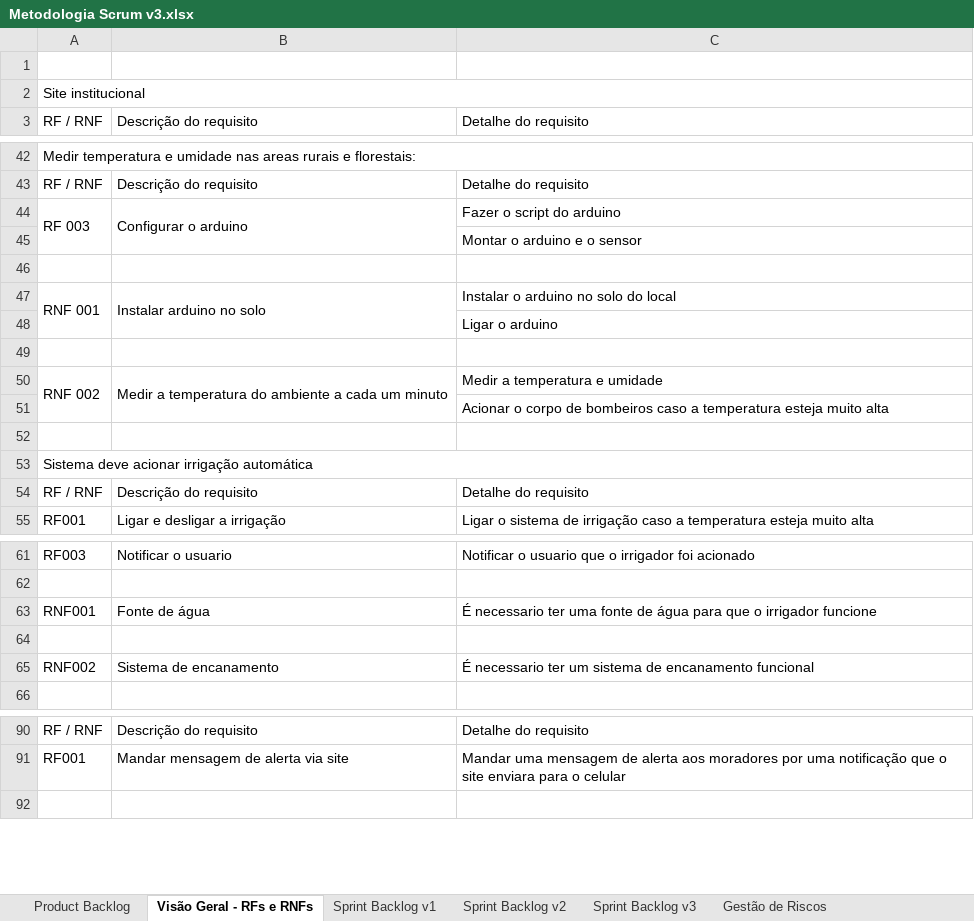
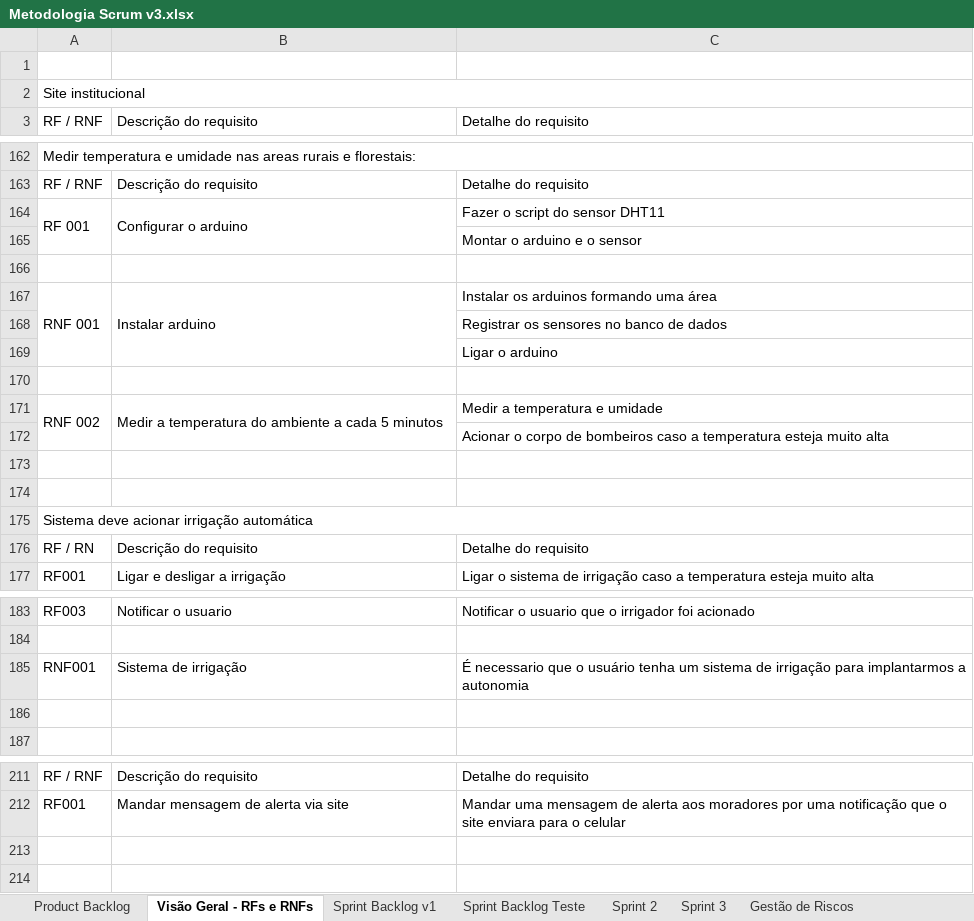
Before and after one commit to BandTec/sdpiar, an Excel workbook: documentacao/Tecnologia da Informação/Metodologia Scrum v3.xlsx, sheet Visão Geral - RFs e RNFs, drawn as a sheet; only a part is shown, gaps mark what is left out; values as stored, in another font and other column widths than the file's, no cell formats; removed rows and columns are numbered as before the commit, all else as after; the diff covers the shown part only; the diff names each change by its address in the sheet, - before the commit and + after, or states it on an @@ line.

Commit message:
Planilhas e Requisitos atualizados

```diff
--- a/documentacao/Tecnologia da Informação/Metodologia Scrum v3.xlsx (sheet Visão Geral - RFs e RNFs)
+++ b/documentacao/Tecnologia da Informação/Metodologia Scrum v3.xlsx (sheet Visão Geral - RFs e RNFs)
-sheet tab: Sprint Backlog v2
+sheet tab: Sprint Backlog Teste
-sheet tab: Sprint Backlog v3
+sheet tab: Sprint 2
+sheet tab: Sprint 3
-A164 (RF / RNF): RF 003
+A164 (RF / RNF): RF 001
-C164 (Detalhe do requisito): Fazer o script do arduino
+C164 (Detalhe do requisito): Fazer o script do sensor DHT11
-B167 (Descrição do requisito): Instalar arduino no solo
+B167 (Descrição do requisito): Instalar arduino
-C167 (Detalhe do requisito): Instalar o arduino no solo do local
+C167 (Detalhe do requisito): Instalar os arduinos formando uma área
+row 168:  |  | Registrar os sensores no banco de dados
-B171 (Descrição do requisito): …a cada um minuto
+B171 (Descrição do requisito): …a cada 5 minutos
+row 174: (empty)
-A176 (RF / RNF): RF / RNF
+A176 (RF / RNF): RF / RN
-B185 (Descrição do requisito): Fonte de água
+B185 (Descrição do requisito): Sistema de irrigação
-C185 (Detalhe do requisito): É necessario ter uma fonte de água para que o irrigador funcione
+C185 (Detalhe do requisito): É necessario que o usuário tenha um sistema de irrigação para implantarmos a autonomia
-row 65: RNF002 | Sistema de encanamento | É necessario ter um sistema de encanamento funcional
+row 213: (empty)
```
Also changed, not shown: 120 added rows and merged cells elsewhere in this sheet, sheet Sprint 2, cell formats.
